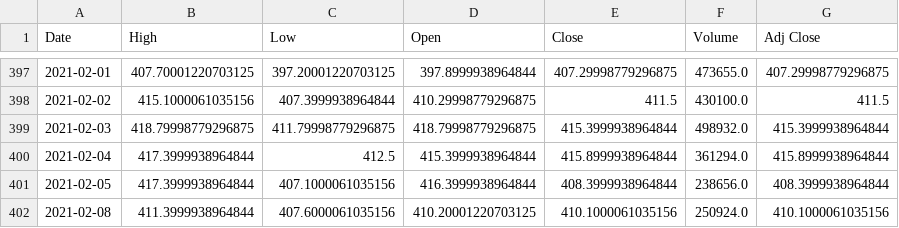
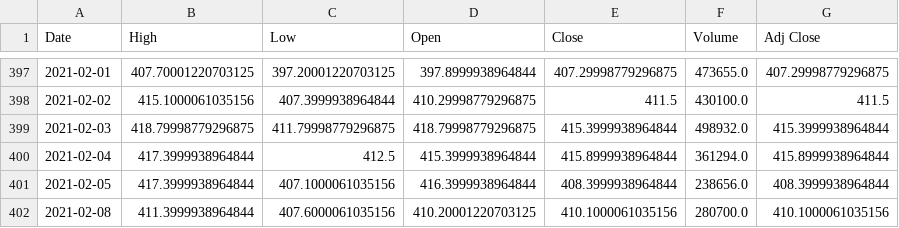
Before and after one commit to Webwhistle/PyFinance, a CSV file: ATCO-B.ST.csv, drawn as a sheet; only a part is shown, gaps mark what is left out.

```diff
--- a/ATCO-B.ST.csv
+++ b/ATCO-B.ST.csv
@@ -401,2 +401,2 @@ Date,High,Low,Open,Close,Volume,Adj Close
 2021-02-05,417.3999938964844,407.1000061035156,416.3999938964844,408.3999938964844,238656.0,408.3999938964844
-2021-02-08,411.3999938964844,407.6000061035156,410.20001220703125,410.1000061035156,250924.0,410.1000061035156
+2021-02-08,411.3999938964844,407.6000061035156,410.20001220703125,410.1000061035156,280700.0,410.1000061035156
```
Also changed, not shown: AZN.csv, ERIC-B.ST.csv, 25 other files.
